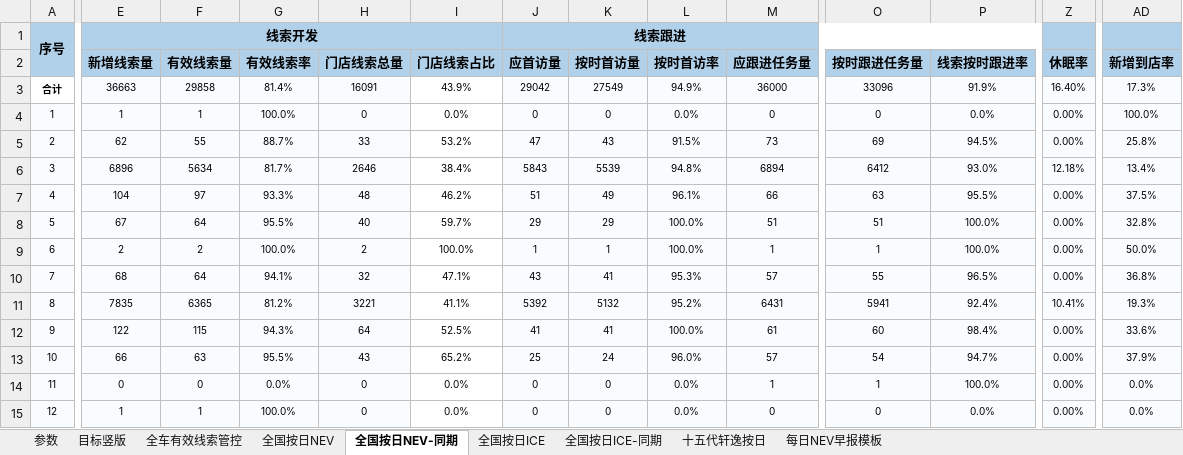
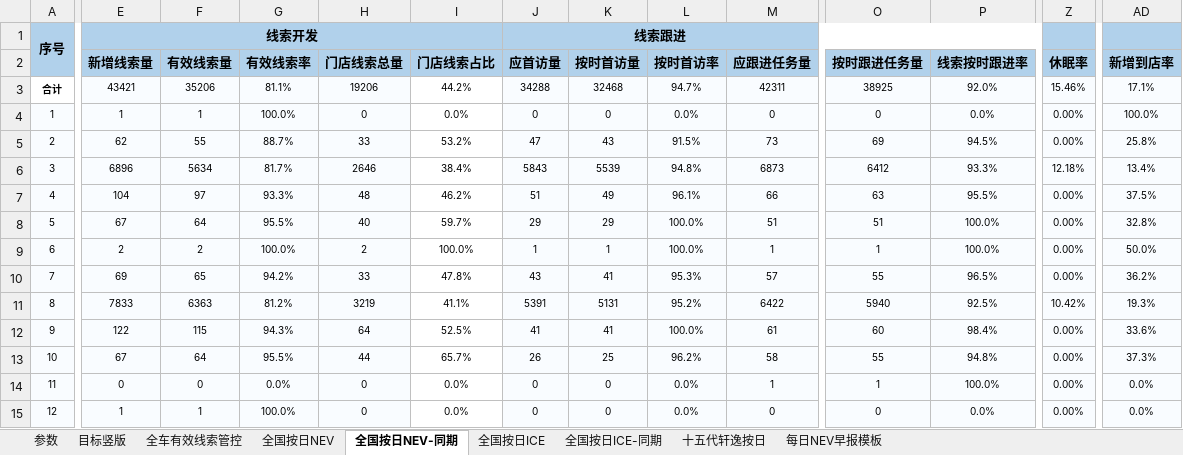
Before and after one commit to Django604/AI_Digest, an Excel workbook: data/source/NEV+ICE_xsai.xlsm, sheet 全国按日NEV-同期, drawn as a sheet; only a part is shown, gaps mark what is left out; values as stored, in another font and other column widths than the file's, no borders; removed rows and columns are numbered as before the commit, all else as after; rows hold the shown columns only; the diff covers the shown part only; the diff names each change by its address in the sheet, - before the commit and + after, or states it on an @@ line.

```diff
--- a/data/source/NEV+ICE_xsai.xlsm (sheet 全国按日NEV-同期)
+++ b/data/source/NEV+ICE_xsai.xlsm (sheet 全国按日NEV-同期)
-row 3: 合计 | 36663 | 29858 | 81.4% | 16091 | 43.9% | 29042 | 27549 | 94.9% | 36000 | 33096 | 91.9% | 16.40% | 17.3%
+row 3: 合计 | 43421 | 35206 | 81.1% | 19206 | 44.2% | 34288 | 32468 | 94.7% | 42311 | 38925 | 92.0% | 15.46% | 17.1%
-M6 (应跟进任务量): 6894
+M6 (应跟进任务量): 6873
-P6 (线索按时跟进率): 93.0%
+P6 (线索按时跟进率): 93.3%
-E10 (新增线索量): 68
+E10 (新增线索量): 69
-F10 (有效线索量): 64
+F10 (有效线索量): 65
-G10 (有效线索率): 94.1%
+G10 (有效线索率): 94.2%
-H10 (门店线索总量): 32
+H10 (门店线索总量): 33
-I10 (门店线索占比): 47.1%
+I10 (门店线索占比): 47.8%
-AD10 (新增到店率): 36.8%
+AD10 (新增到店率): 36.2%
-E11 (新增线索量): 7835
+E11 (新增线索量): 7833
-F11 (有效线索量): 6365
+F11 (有效线索量): 6363
-H11 (门店线索总量): 3221
+H11 (门店线索总量): 3219
-J11 (应首访量): 5392
+J11 (应首访量): 5391
-K11 (按时首访量): 5132
+K11 (按时首访量): 5131
-M11 (应跟进任务量): 6431
+M11 (应跟进任务量): 6422
-O11 (按时跟进任务量): 5941
+O11 (按时跟进任务量): 5940
-P11 (线索按时跟进率): 92.4%
+P11 (线索按时跟进率): 92.5%
-Z11 (休眠率): 10.41%
+Z11 (休眠率): 10.42%
-E13 (新增线索量): 66
+E13 (新增线索量): 67
-F13 (有效线索量): 63
+F13 (有效线索量): 64
-H13 (门店线索总量): 43
+H13 (门店线索总量): 44
-I13 (门店线索占比): 65.2%
+I13 (门店线索占比): 65.7%
-J13 (应首访量): 25
+J13 (应首访量): 26
-K13 (按时首访量): 24
+K13 (按时首访量): 25
-L13 (按时首访率): 96.0%
+L13 (按时首访率): 96.2%
-M13 (应跟进任务量): 57
+M13 (应跟进任务量): 58
-O13 (按时跟进任务量): 54
+O13 (按时跟进任务量): 55
-P13 (线索按时跟进率): 94.7%
+P13 (线索按时跟进率): 94.8%
-AD13 (新增到店率): 37.9%
+AD13 (新增到店率): 37.3%
```
Also changed, not shown: 5 added rows and 79 edited cells elsewhere in this sheet, sheet 全国按日NEV, sheet 全国按日ICE, sheet 全国按日ICE-同期, data/source/NEV+ICE_ldai.xlsm, 5 other files.
